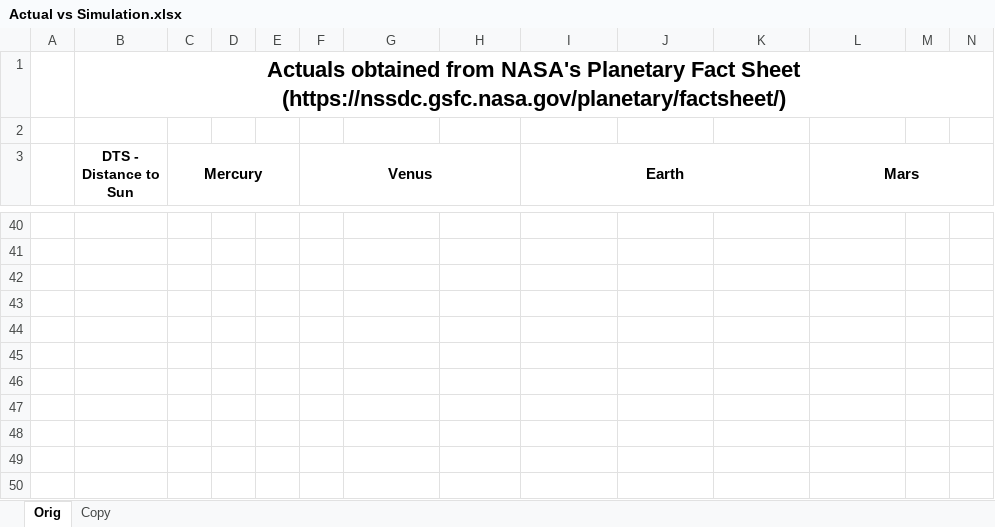
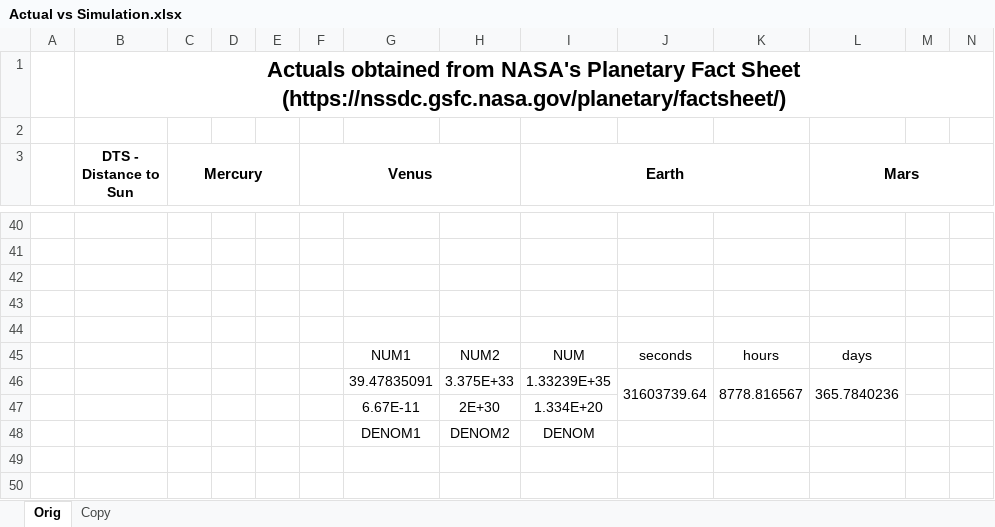
Before and after one commit to fischettijw/Abigail---vsCode, an Excel workbook: Planets/misc/Actual vs Simulation.xlsx, sheet Orig, drawn as a sheet; only a part is shown, gaps mark what is left out; values as stored, in another font and other column widths than the file's, no borders; charts and pictures not drawn; the diff names each change by its address in the sheet, - before the commit and + after, or states it on an @@ line.

```diff
--- a/Planets/misc/Actual vs Simulation.xlsx (sheet Orig)
+++ b/Planets/misc/Actual vs Simulation.xlsx (sheet Orig)
-row 45: (empty)
+row 45:  |  |  |  |  |  | NUM1 | NUM2 | NUM | seconds | hours | days
-row 46: (empty)
+row 46:  |  |  |  |  |  | 39.47835091 | 3.375E+33 | 1.33239E+35 | 31603739.64 | 8778.816567 | 365.7840236
+J46:J47 merged
+K46:K47 merged
+L46:L47 merged
-row 47: (empty)
+row 47:  |  |  |  |  |  | 6.67E-11 | 2E+30 | 1.334E+20
-row 48: (empty)
+row 48:  |  |  |  |  |  | DENOM1 | DENOM2 | DENOM
```
Also changed, not shown: charts or pictures, 7 other files.
